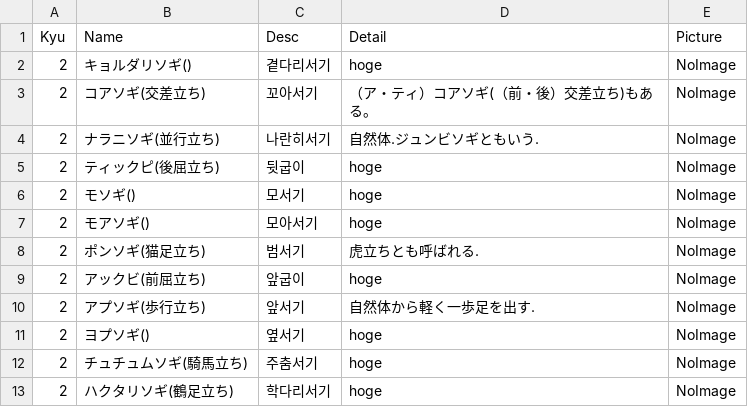
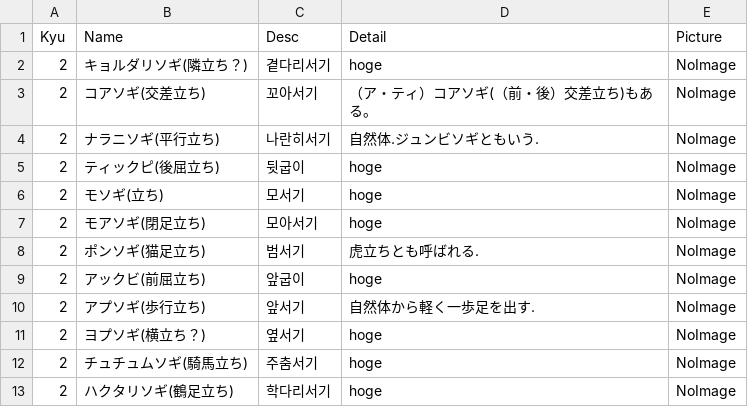
Before and after one commit to shinriyo/xamarin_pooksae, a CSV file: dbCSV/stance.csv, drawn as a sheet.

```diff
--- a/dbCSV/stance.csv
+++ b/dbCSV/stance.csv
@@ -1,8 +1,8 @@
 Kyu,Name,Desc,Detail,Picture
-2,キョルダリソギ(),곁다리서기,hoge,NoImage
+2,キョルダリソギ(隣立ち？),곁다리서기,hoge,NoImage
 2,コアソギ(交差立ち),꼬아서기,（ア・ティ）コアソギ(（前・後）交差立ち)もある。,NoImage
-2,ナラニソギ(並行立ち),나란히서기,自然体.ジュンビソギともいう.,NoImage
+2,ナラニソギ(平行立ち),나란히서기,自然体.ジュンビソギともいう.,NoImage
 2,ティックピ(後屈立ち),뒷굽이,hoge,NoImage
-2,モソギ(),모서기,hoge,NoImage
-2,モアソギ(),모아서기,hoge,NoImage
+2,モソギ(立ち),모서기,hoge,NoImage
+2,モアソギ(閉足立ち),모아서기,hoge,NoImage
 2,ポンソギ(猫足立ち),범서기,虎立ちとも呼ばれる.,NoImage
@@ -10,3 +10,3 @@ Kyu,Name,Desc,Detail,Picture
 2,アプソギ(歩行立ち),앞서기,自然体から軽く一歩足を出す.,NoImage
-2,ヨプソギ(),옆서기,hoge,NoImage
+2,ヨプソギ(横立ち？),옆서기,hoge,NoImage
 2,チュチュムソギ(騎馬立ち),주춤서기,hoge,NoImage
```
Also changed, not shown: 1 other file.
